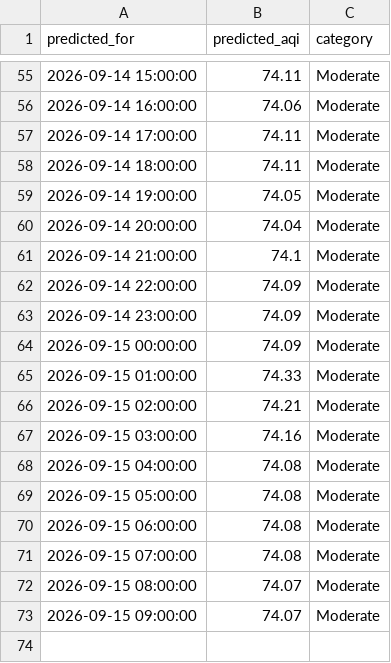
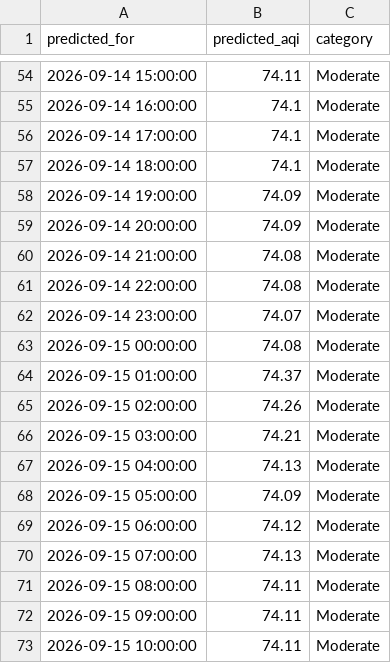
Before and after one commit to umerkhan791/Pearls-AQI-Predictor, a CSV file: data/forecast_72h.csv, drawn as a sheet; only a part is shown, gaps mark what is left out; the diff covers the shown part only.

```diff
--- a/data/forecast_72h.csv
+++ b/data/forecast_72h.csv
@@ -55,19 +54,20 @@ predicted_for,predicted_aqi,category
 2026-09-14 15:00:00,74.11,Moderate
-2026-09-14 16:00:00,74.06,Moderate
-2026-09-14 17:00:00,74.11,Moderate
-2026-09-14 18:00:00,74.11,Moderate
-2026-09-14 19:00:00,74.05,Moderate
-2026-09-14 20:00:00,74.04,Moderate
-2026-09-14 21:00:00,74.1,Moderate
-2026-09-14 22:00:00,74.09,Moderate
-2026-09-14 23:00:00,74.09,Moderate
-2026-09-15 00:00:00,74.09,Moderate
-2026-09-15 01:00:00,74.33,Moderate
-2026-09-15 02:00:00,74.21,Moderate
-2026-09-15 03:00:00,74.16,Moderate
-2026-09-15 04:00:00,74.08,Moderate
-2026-09-15 05:00:00,74.08,Moderate
-2026-09-15 06:00:00,74.08,Moderate
-2026-09-15 07:00:00,74.08,Moderate
-2026-09-15 08:00:00,74.07,Moderate
-2026-09-15 09:00:00,74.07,Moderate
+2026-09-14 16:00:00,74.1,Moderate
+2026-09-14 17:00:00,74.1,Moderate
+2026-09-14 18:00:00,74.1,Moderate
+2026-09-14 19:00:00,74.09,Moderate
+2026-09-14 20:00:00,74.09,Moderate
+2026-09-14 21:00:00,74.08,Moderate
+2026-09-14 22:00:00,74.08,Moderate
+2026-09-14 23:00:00,74.07,Moderate
+2026-09-15 00:00:00,74.08,Moderate
+2026-09-15 01:00:00,74.37,Moderate
+2026-09-15 02:00:00,74.26,Moderate
+2026-09-15 03:00:00,74.21,Moderate
+2026-09-15 04:00:00,74.13,Moderate
+2026-09-15 05:00:00,74.09,Moderate
+2026-09-15 06:00:00,74.12,Moderate
+2026-09-15 07:00:00,74.13,Moderate
+2026-09-15 08:00:00,74.11,Moderate
+2026-09-15 09:00:00,74.11,Moderate
+2026-09-15 10:00:00,74.11,Moderate
```
Also changed, not shown: 1 removed row and 52 edited cells elsewhere in this file.
